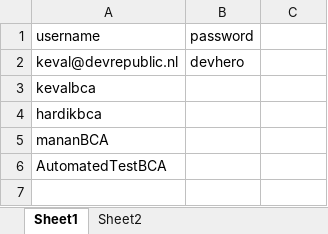
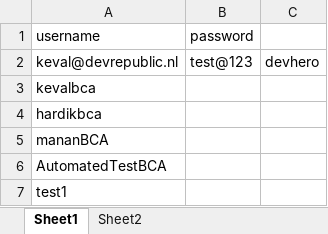
Before and after one commit to kevaldevrepublic/Autoblox_parent, an Excel workbook: src/excel_datadriven/datadrivenExcel1.xlsx, sheet Sheet1, drawn as a sheet; values as stored, in another font and other column widths than the file's, no borders; the diff names each change by its address in the sheet, - before the commit and + after, or states it on an @@ line.

Commit message:
test file created

```diff
--- a/src/excel_datadriven/datadrivenExcel1.xlsx (sheet Sheet1)
+++ b/src/excel_datadriven/datadrivenExcel1.xlsx (sheet Sheet1)
-B2 (password): devhero
+B2 (password): test@123
-C2: (empty)
+C2: devhero
+row 7: test1
```
Also changed, not shown: 32 other files.
